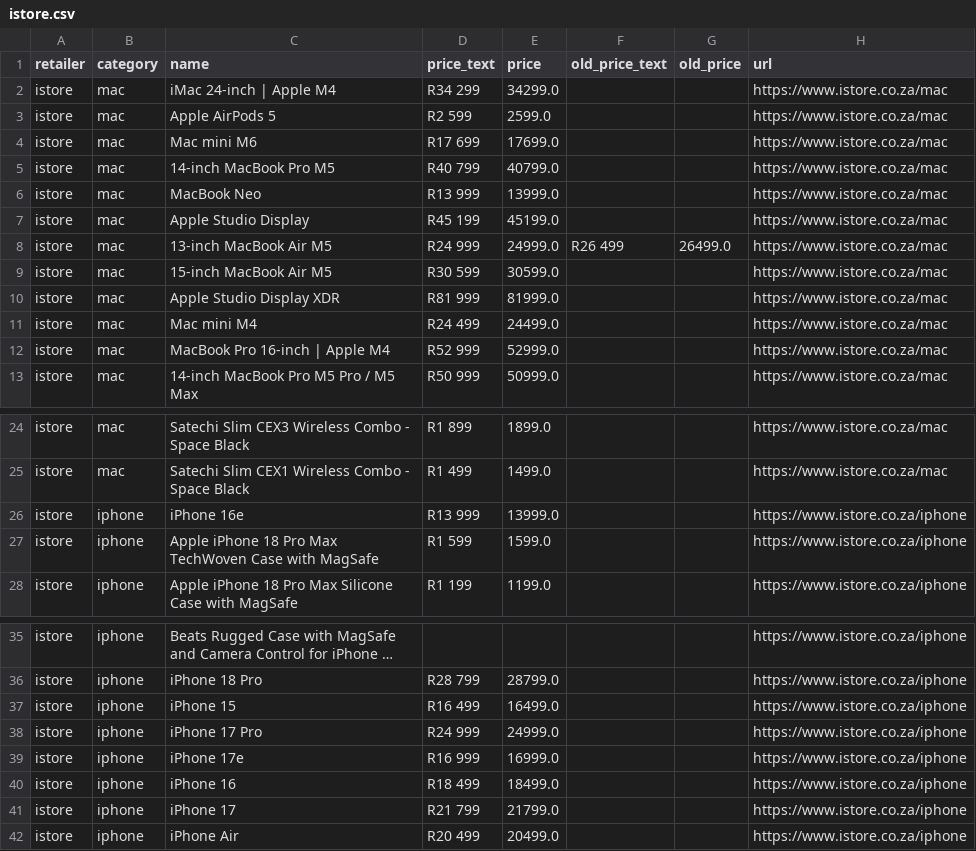
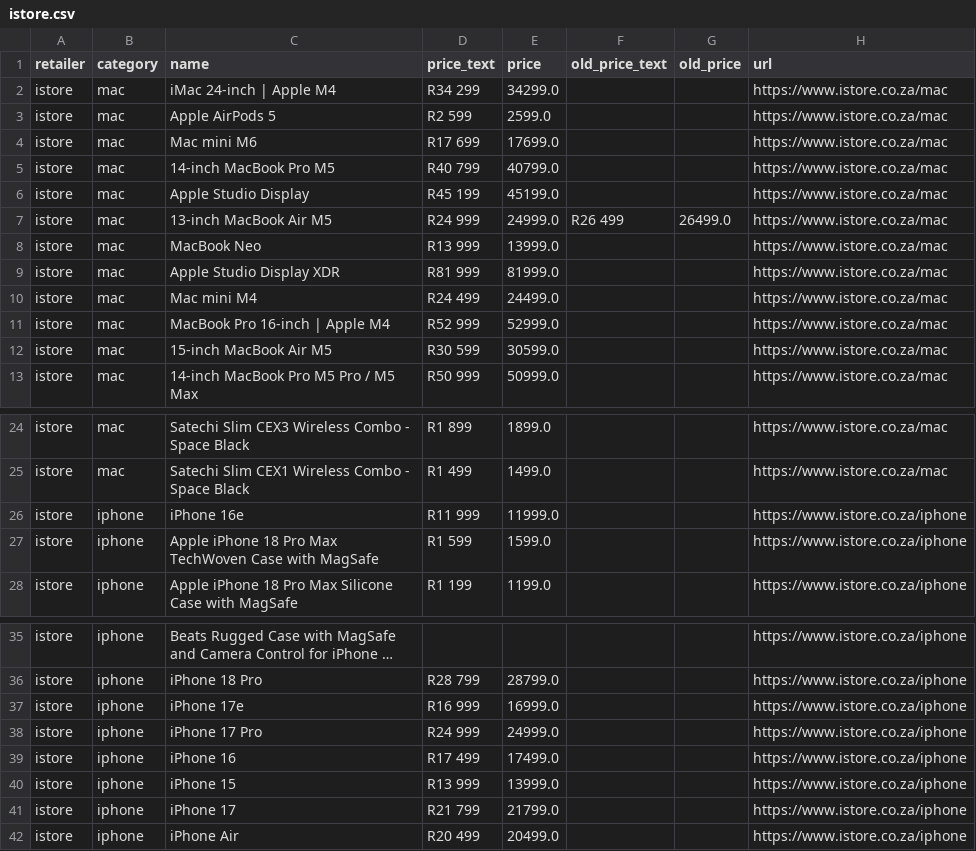
Before and after one commit to cd5wtsnct4-bot/digicape, a CSV file: data/istore.csv, drawn as a sheet; only a part is shown, gaps mark what is left out; long unchanged cells end in …; the diff names each change by its address in the sheet, - before the commit and + after, or states it on an @@ line.

```diff
--- a/data/istore.csv
+++ b/data/istore.csv
@@ row 6 moved to row 8: istore @@
@@ row 9 moved to row 12: istore @@
-D26 (price_text): R13 999
+D26 (price_text): R11 999
-E26 (price): 13999.0
+E26 (price): 11999.0
-C37 (name): iPhone 15
+C37 (name): iPhone 17e
-D37 (price_text): R16 499
+D37 (price_text): R16 999
-E37 (price): 16499.0
+E37 (price): 16999.0
-C39 (name): iPhone 17e
+C39 (name): iPhone 16
-D39 (price_text): R16 999
+D39 (price_text): R17 499
-E39 (price): 16999.0
+E39 (price): 17499.0
-C40 (name): iPhone 16
+C40 (name): iPhone 15
-D40 (price_text): R18 499
+D40 (price_text): R13 999
-E40 (price): 18499.0
+E40 (price): 13999.0
```
Also changed, not shown: data/digicape.csv, 6 other files.
